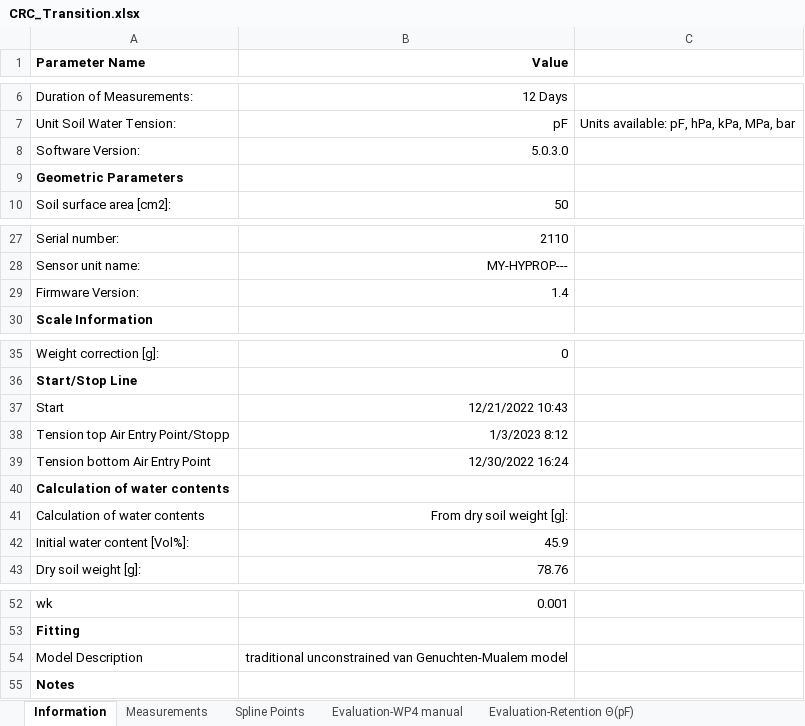
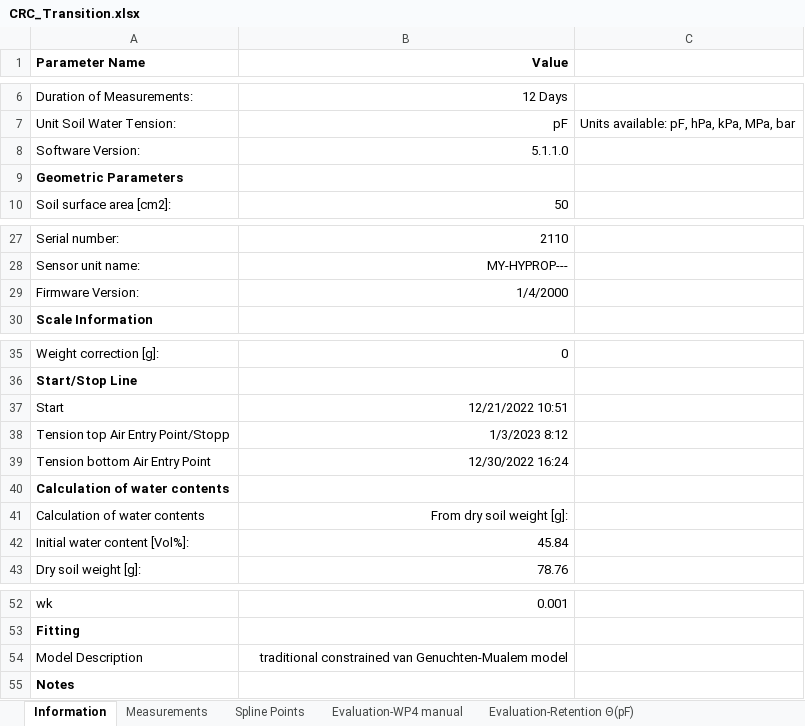
Before and after one commit to COMPASS-DOE/cmps-soil_characterization, an Excel workbook: 1-data/wrc/CRC_Transition.xlsx, sheet Information, drawn as a sheet; only a part is shown, gaps mark what is left out; values as stored, in another font and other column widths than the file's, no borders; the diff names each change by its address in the sheet, - before the commit and + after, or states it on an @@ line.

```diff
--- a/1-data/wrc/CRC_Transition.xlsx (sheet Information)
+++ b/1-data/wrc/CRC_Transition.xlsx (sheet Information)
-B8 (Value): 5.0.3.0
+B8 (Value): 5.1.1.0
-B29 (Value): 1.4
+B29 (Value): 1/4/2000
-B37 (Value): 12/21/2022 10:43
+B37 (Value): 12/21/2022 10:51
-B42 (Value): 45.9
+B42 (Value): 45.84
-B54 (Value): traditional unconstrained van Genuchten-Mualem…
+B54 (Value): traditional constrained van Genuchten-Mualem…
```
Also changed, not shown: sheet Fitting-Conductivity K(Θ), sheet Spline Points, sheet Fitting-Retention Θ(pF), sheet Fitting-Conductivity K(pF), sheet Evaluation-Retention Θ(pF), sheet Evaluation-Conductivity K(Θ), 5 more sheets, other sheet tabs, 1-data/wrc/CRC_Wetland.xlsx, 1-data/wrc/GCW_Transition.xlsx, 16 other files.
